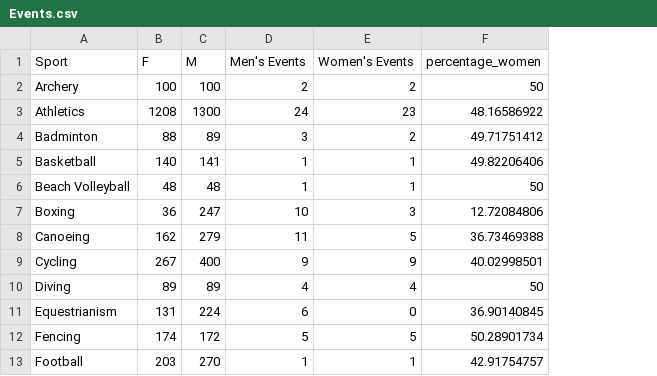
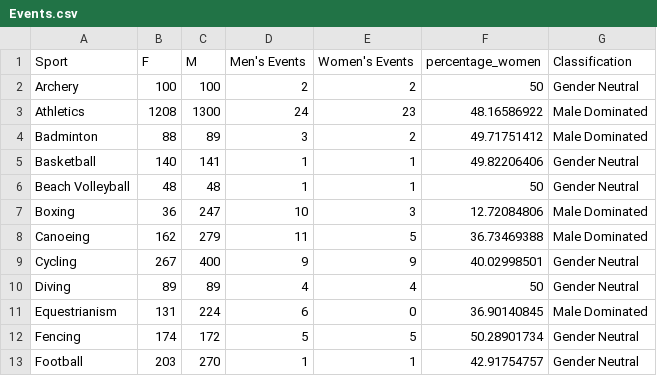
Before and after one commit to nithyaramgopal/olympics-info-viz, a CSV file: Events.csv, drawn as a sheet; only a part is shown; the diff names each change by its address in the sheet, - before the commit and + after, or states it on an @@ line.

Commit message:
Add files via upload

```diff
--- a/Events.csv
+++ b/Events.csv
+column G (Classification), rows 2-13: Gender Neutral | Male Dominated | Male Dominated | Gender Neutral | Gender Neutral | Male Dominated | Male Dominated | Gender Neutral | Gender Neutral | Male Dominated | Gender Neutral | Gender Neutral
```
